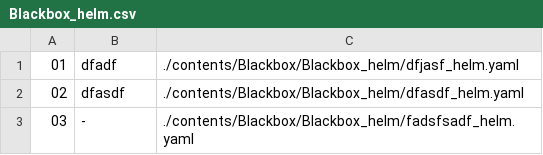
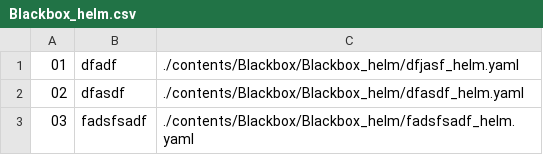
Before and after one commit to Exporterhubv5/exporterhub.io, a CSV file: contents/Blackbox/Blackbox_helm/Blackbox_helm.csv, drawn as a sheet.

Commit message:
wip

```diff
--- a/contents/Blackbox/Blackbox_helm/Blackbox_helm.csv
+++ b/contents/Blackbox/Blackbox_helm/Blackbox_helm.csv
@@ -2,2 +2,2 @@
 "02","dfasdf","./contents/Blackbox/Blackbox_helm/dfasdf_helm.yaml",
-"03","-", "./contents/Blackbox/Blackbox_helm/fadsfsadf_helm.yaml",
+"03","fadsfsadf","./contents/Blackbox/Blackbox_helm/fadsfsadf_helm.yaml",
```
